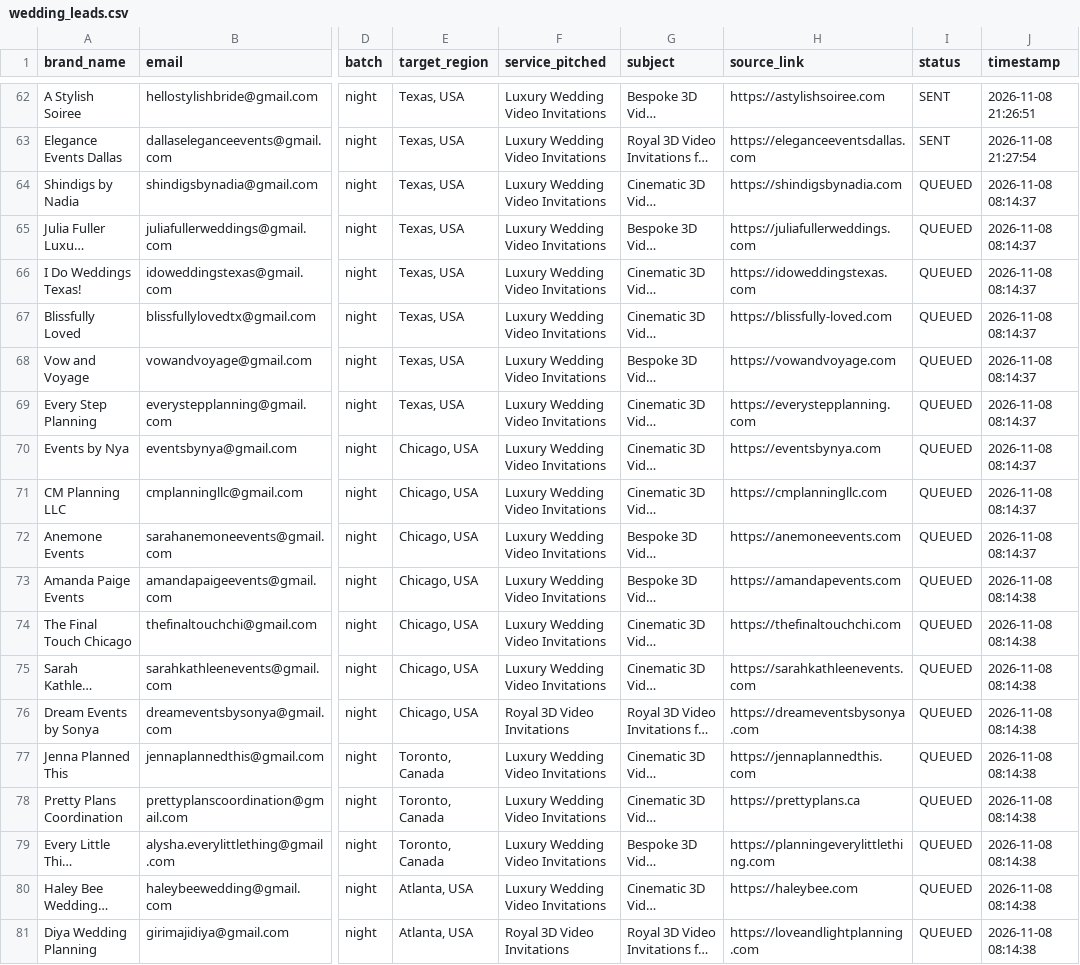
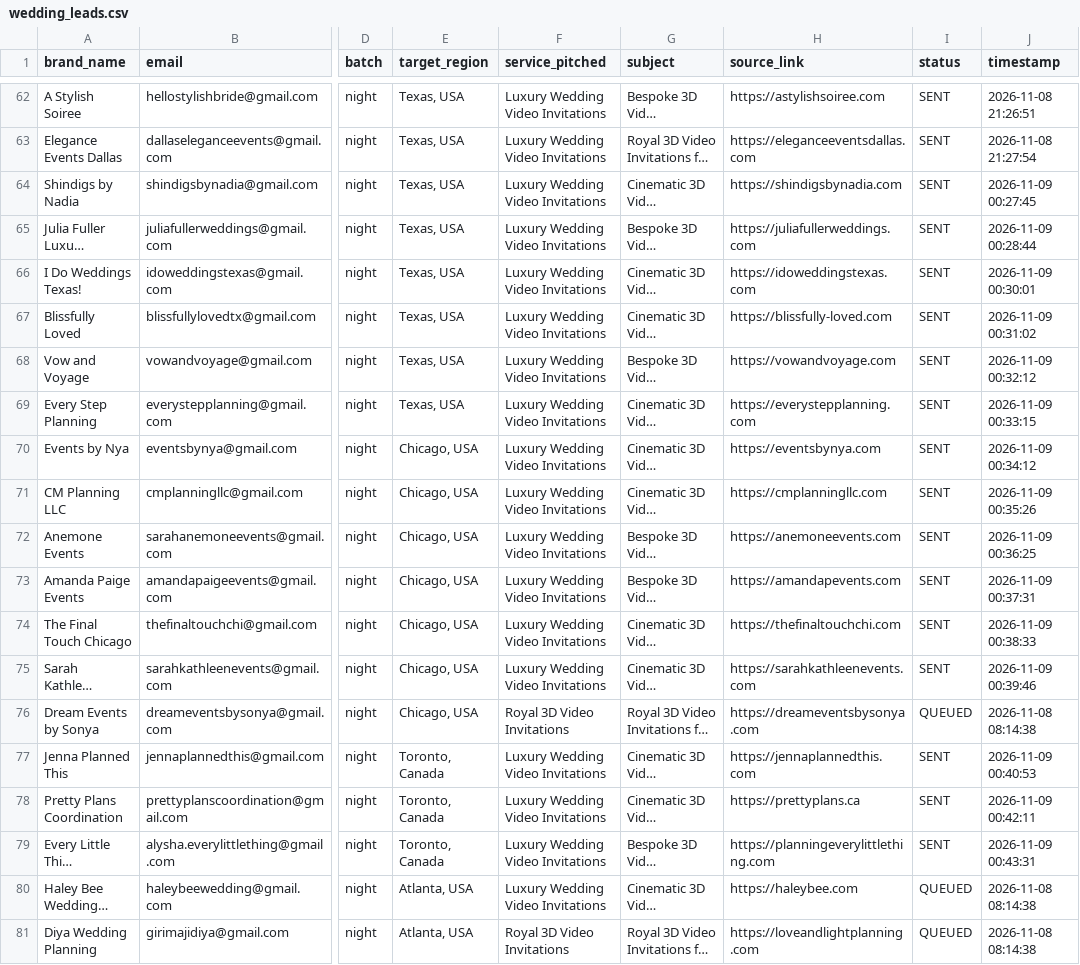
Before and after one commit to yasha161/Wedding-EInvite-Outreach-Agent, a CSV file: leads/wedding_leads.csv, drawn as a sheet; only a part is shown, gaps mark what is left out; long unchanged cells end in …; the diff names each change by its address in the sheet, - before the commit and + after, or states it on an @@ line.

```diff
--- a/leads/wedding_leads.csv
+++ b/leads/wedding_leads.csv
-I64:I75 (status): QUEUED
+I64:I75 (status): SENT
-J64 (timestamp): 2026-11-08 08:14:37
+J64 (timestamp): 2026-11-09 00:27:45
-J65 (timestamp): 2026-11-08 08:14:37
+J65 (timestamp): 2026-11-09 00:28:44
-J66 (timestamp): 2026-11-08 08:14:37
+J66 (timestamp): 2026-11-09 00:30:01
-J67 (timestamp): 2026-11-08 08:14:37
+J67 (timestamp): 2026-11-09 00:31:02
-J68 (timestamp): 2026-11-08 08:14:37
+J68 (timestamp): 2026-11-09 00:32:12
-J69 (timestamp): 2026-11-08 08:14:37
+J69 (timestamp): 2026-11-09 00:33:15
-J70 (timestamp): 2026-11-08 08:14:37
+J70 (timestamp): 2026-11-09 00:34:12
-J71 (timestamp): 2026-11-08 08:14:37
+J71 (timestamp): 2026-11-09 00:35:26
-J72 (timestamp): 2026-11-08 08:14:37
+J72 (timestamp): 2026-11-09 00:36:25
-J73 (timestamp): 2026-11-08 08:14:38
+J73 (timestamp): 2026-11-09 00:37:31
-J74 (timestamp): 2026-11-08 08:14:38
+J74 (timestamp): 2026-11-09 00:38:33
-J75 (timestamp): 2026-11-08 08:14:38
+J75 (timestamp): 2026-11-09 00:39:46
-I77:I79 (status): QUEUED
+I77:I79 (status): SENT
-J77 (timestamp): 2026-11-08 08:14:38
+J77 (timestamp): 2026-11-09 00:40:53
-J78 (timestamp): 2026-11-08 08:14:38
+J78 (timestamp): 2026-11-09 00:42:11
-J79 (timestamp): 2026-11-08 08:14:38
+J79 (timestamp): 2026-11-09 00:43:31
```
Also changed, not shown: 1 other file.
